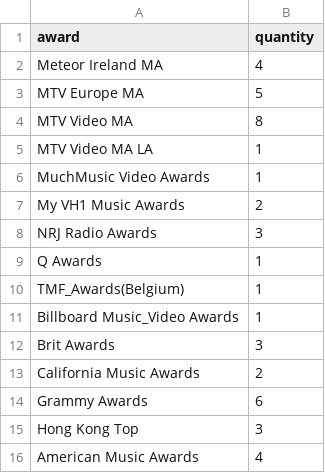
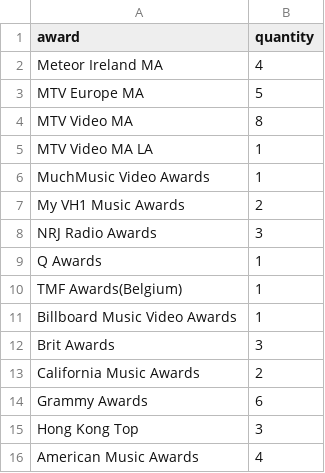
Before and after one commit to Edo22P/Visualizacion, a CSV file: rhcp_awards.csv, drawn as a sheet.

Commit message:
Update rhcp_awards.csv

```diff
--- a/rhcp_awards.csv
+++ b/rhcp_awards.csv
@@ -9,4 +9,4 @@ NRJ Radio Awards,3
 Q Awards,1
-TMF_Awards(Belgium),1
-Billboard Music_Video Awards,1
+TMF Awards(Belgium),1
+Billboard Music Video Awards,1
 Brit Awards,3
```
